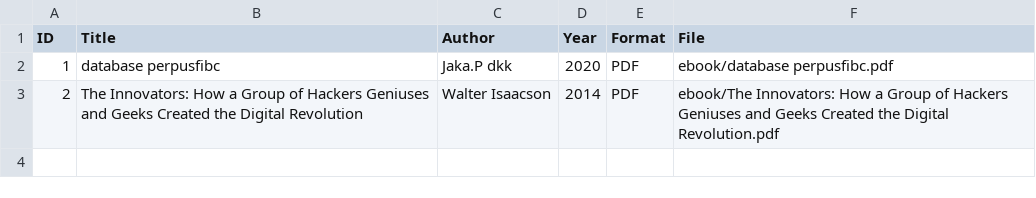
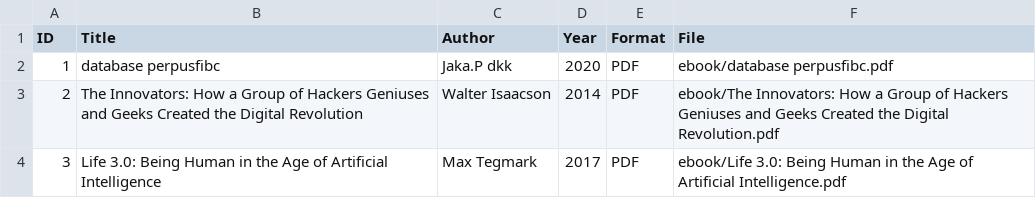
Before and after one commit to xcom666/perpustakaandigital, a CSV file: metadata/metada.csv, drawn as a sheet; the diff names each change by its address in the sheet, - before the commit and + after, or states it on an @@ line.

Commit message:
Add new book entry for 'Life 3.0'

```diff
--- a/metadata/metada.csv
+++ b/metadata/metada.csv
+row 4: 3 | Life 3.0: Being Human in the Age of Artificial Intelligence | Max Tegmark | 2017 | PDF | ebook/Life 3.0: Being Human in the Age of Artificial Intelligence.pdf
```
